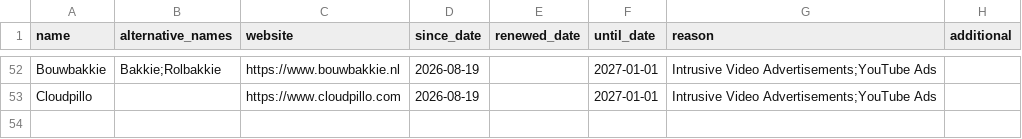
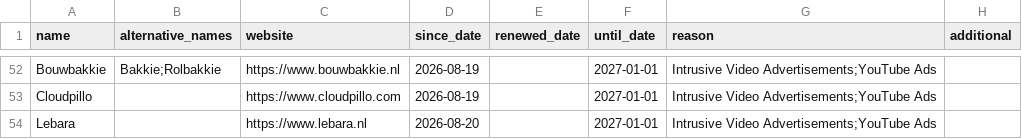
Before and after one commit to HNJAMeindersma/blacklist, a CSV file: companies.csv, drawn as a sheet; only a part is shown, gaps mark what is left out.

Commit message:
Update companies.csv

```diff
--- a/companies.csv
+++ b/companies.csv
@@ -53 +53,2 @@
 "Cloudpillo",,"https://www.cloudpillo.com",2026-08-19,,2027-01-01,"Intrusive Video Advertisements;YouTube Ads",
+"Lebara",,"https://www.lebara.nl",2026-08-20,,2027-01-01,"Intrusive Video Advertisements;YouTube Ads",
```
